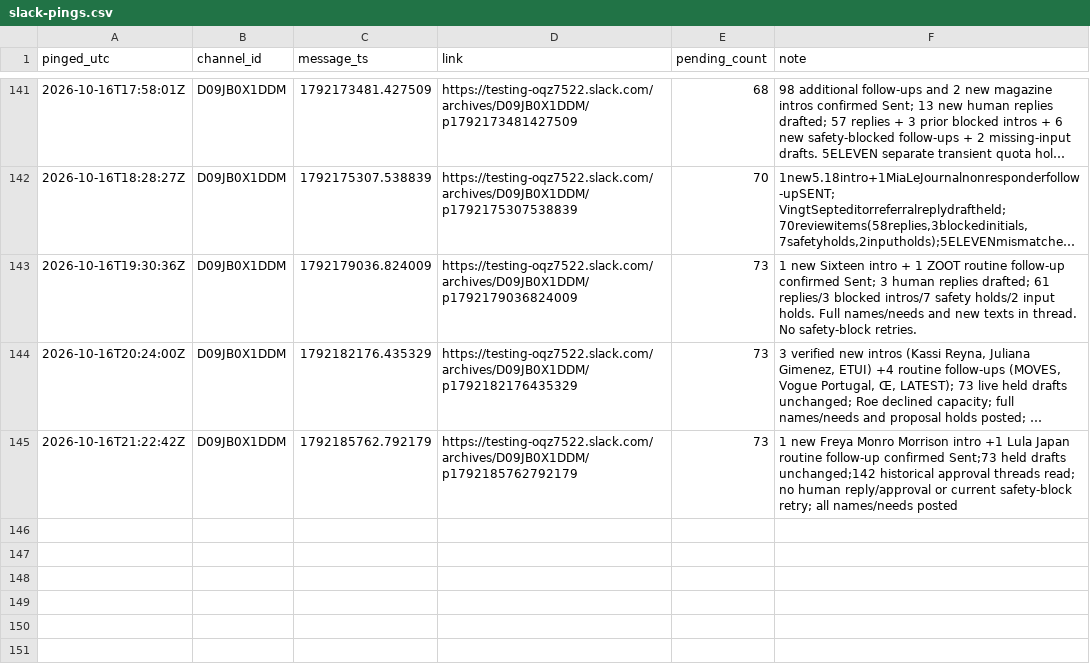
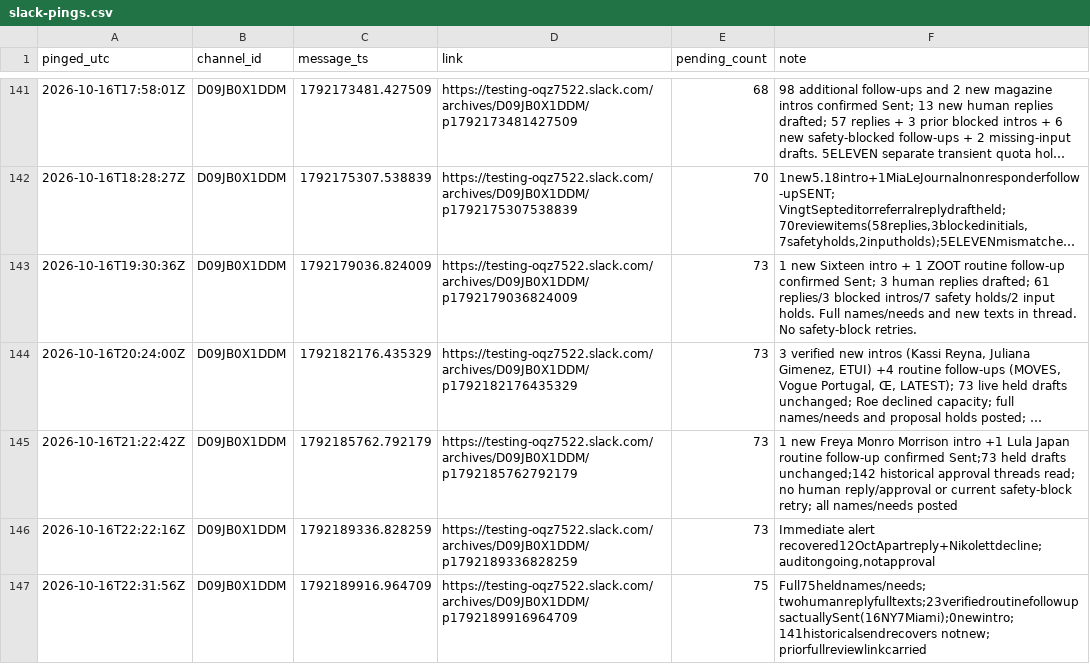
Before and after one commit to aidantorrence2/aidan-modern, a CSV file: marketing/outreach-log/slack-pings.csv, drawn as a sheet; only a part is shown, gaps mark what is left out; long unchanged cells end in …; the diff names each change by its address in the sheet, - before the commit and + after, or states it on an @@ line.

Commit message:
Record outreach audit, 23 Sent follow-ups, 75 held drafts and Slack review

```diff
--- a/marketing/outreach-log/slack-pings.csv
+++ b/marketing/outreach-log/slack-pings.csv
+row 146: 2026-10-16T22:22:16Z | D09JB0X1DDM | 1792189336.828259 | https://testing-oqz7522.slack.com/archives/D09JB0X1DDM/p1792189336828259 | 73 | Immediate alert recovered12OctApartreply+Nikolettdecline; auditongoing,notapproval
+row 147: 2026-10-16T22:31:56Z | D09JB0X1DDM | 1792189916.964709 | https://testing-oqz7522.slack.com/archives/D09JB0X1DDM/p1792189916964709 | 75 | Full75heldnames/needs; twohumanreplyfulltexts;23verifiedroutinefollowupsactuallySent(16NY7Miami);0newintro;141historicalsendrecovers notnew; priorfullreviewlinkcarried
```
